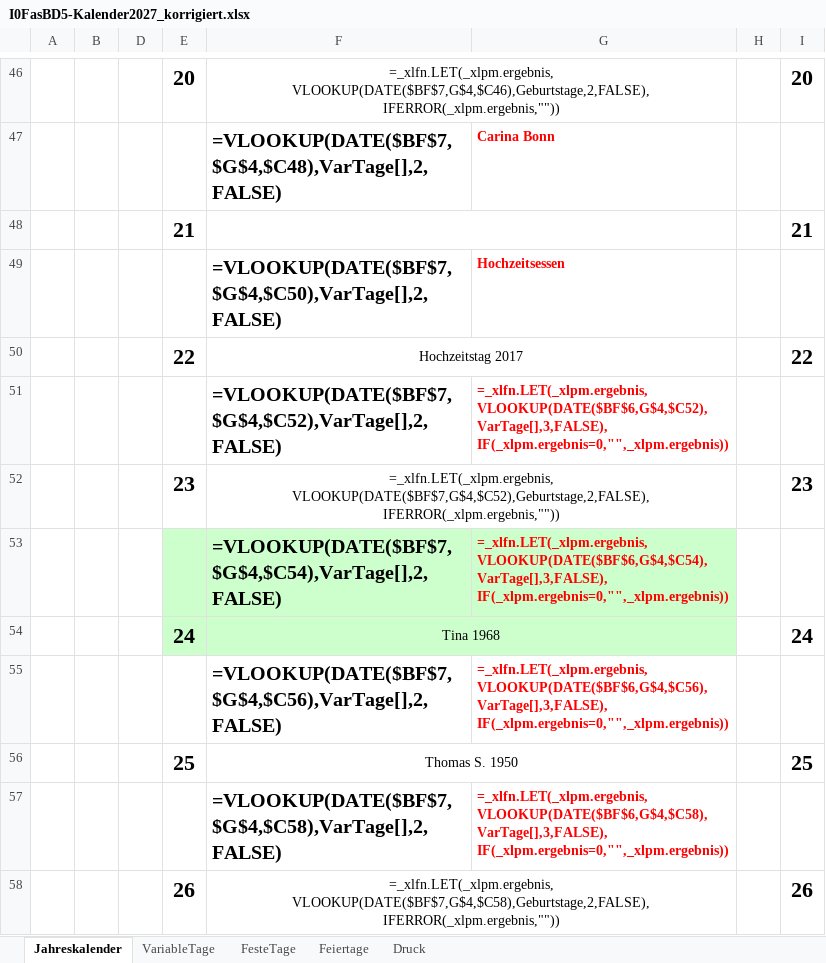
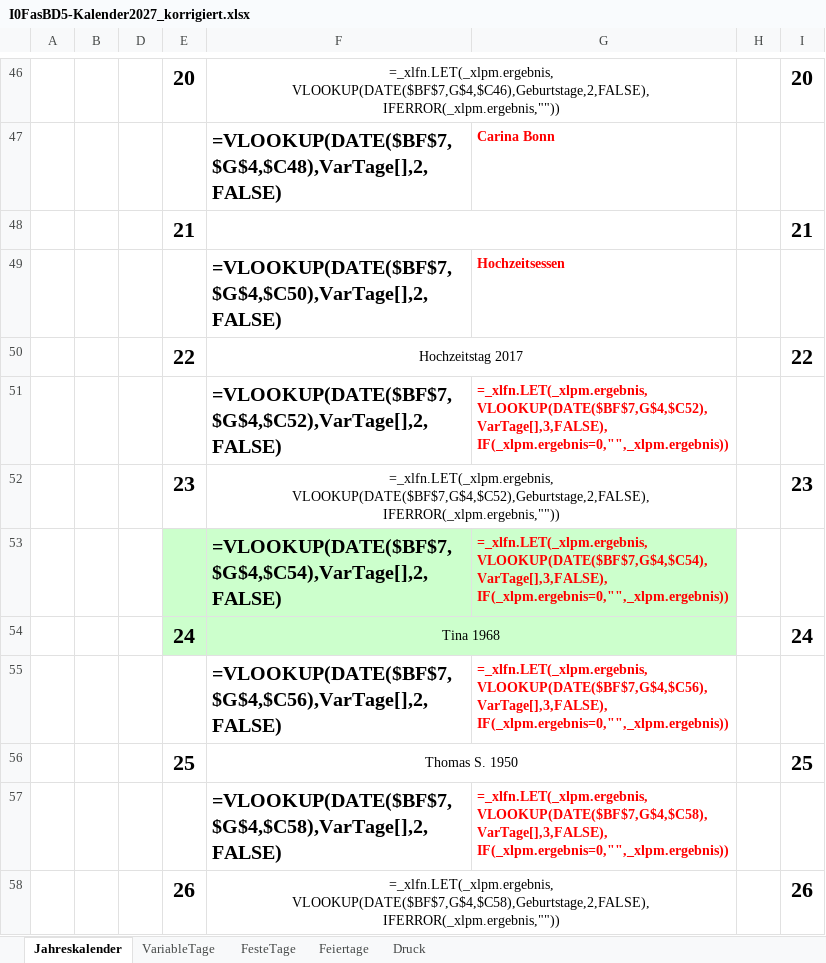
Before and after one commit to frankmorleo/datenaustausch, an Excel workbook: I0FasBD5-Kalender2027_korrigiert.xlsx, sheet Jahreskalender, drawn as a sheet; only a part is shown, gaps mark what is left out; values as stored, in another font and other column widths than the file's, no borders; formulas are shown in place of their values; charts and pictures and conditional formats not drawn; the diff covers the shown part only; the diff names each change by its address in the sheet, - before the commit and + after, or states it on an @@ line.

```diff
--- a/I0FasBD5-Kalender2027_korrigiert.xlsx (sheet Jahreskalender)
+++ b/I0FasBD5-Kalender2027_korrigiert.xlsx (sheet Jahreskalender)
-G51: =_xlfn.LET(_xlpm.ergebnis, VLOOKUP(DATE($BF$6,G$4,$C52),VarTage[],3,FALSE), IF(_xlpm.ergebnis=0,"",_xlpm.ergebnis))
+G51: =_xlfn.LET(_xlpm.ergebnis, VLOOKUP(DATE($BF$7,G$4,$C52),VarTage[],3,FALSE), IF(_xlpm.ergebnis=0,"",_xlpm.ergebnis))
-G53: =_xlfn.LET(_xlpm.ergebnis, VLOOKUP(DATE($BF$6,G$4,$C54),VarTage[],3,FALSE), IF(_xlpm.ergebnis=0,"",_xlpm.ergebnis))
+G53: =_xlfn.LET(_xlpm.ergebnis, VLOOKUP(DATE($BF$7,G$4,$C54),VarTage[],3,FALSE), IF(_xlpm.ergebnis=0,"",_xlpm.ergebnis))
-G55: =_xlfn.LET(_xlpm.ergebnis, VLOOKUP(DATE($BF$6,G$4,$C56),VarTage[],3,FALSE), IF(_xlpm.ergebnis=0,"",_xlpm.ergebnis))
+G55: =_xlfn.LET(_xlpm.ergebnis, VLOOKUP(DATE($BF$7,G$4,$C56),VarTage[],3,FALSE), IF(_xlpm.ergebnis=0,"",_xlpm.ergebnis))
-G57: =_xlfn.LET(_xlpm.ergebnis, VLOOKUP(DATE($BF$6,G$4,$C58),VarTage[],3,FALSE), IF(_xlpm.ergebnis=0,"",_xlpm.ergebnis))
+G57: =_xlfn.LET(_xlpm.ergebnis, VLOOKUP(DATE($BF$7,G$4,$C58),VarTage[],3,FALSE), IF(_xlpm.ergebnis=0,"",_xlpm.ergebnis))
```
Also changed, not shown: 18 edited cells elsewhere in this sheet.
